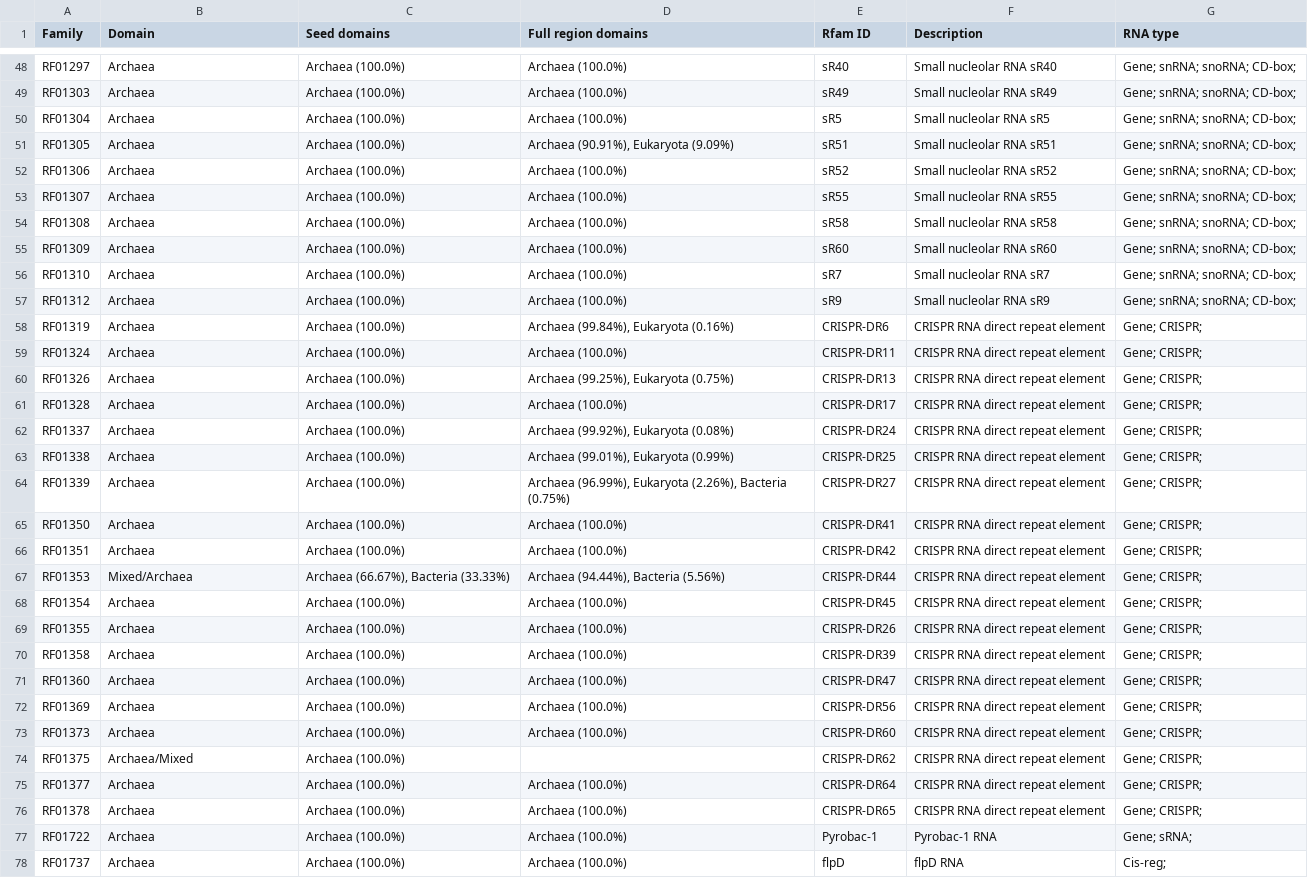
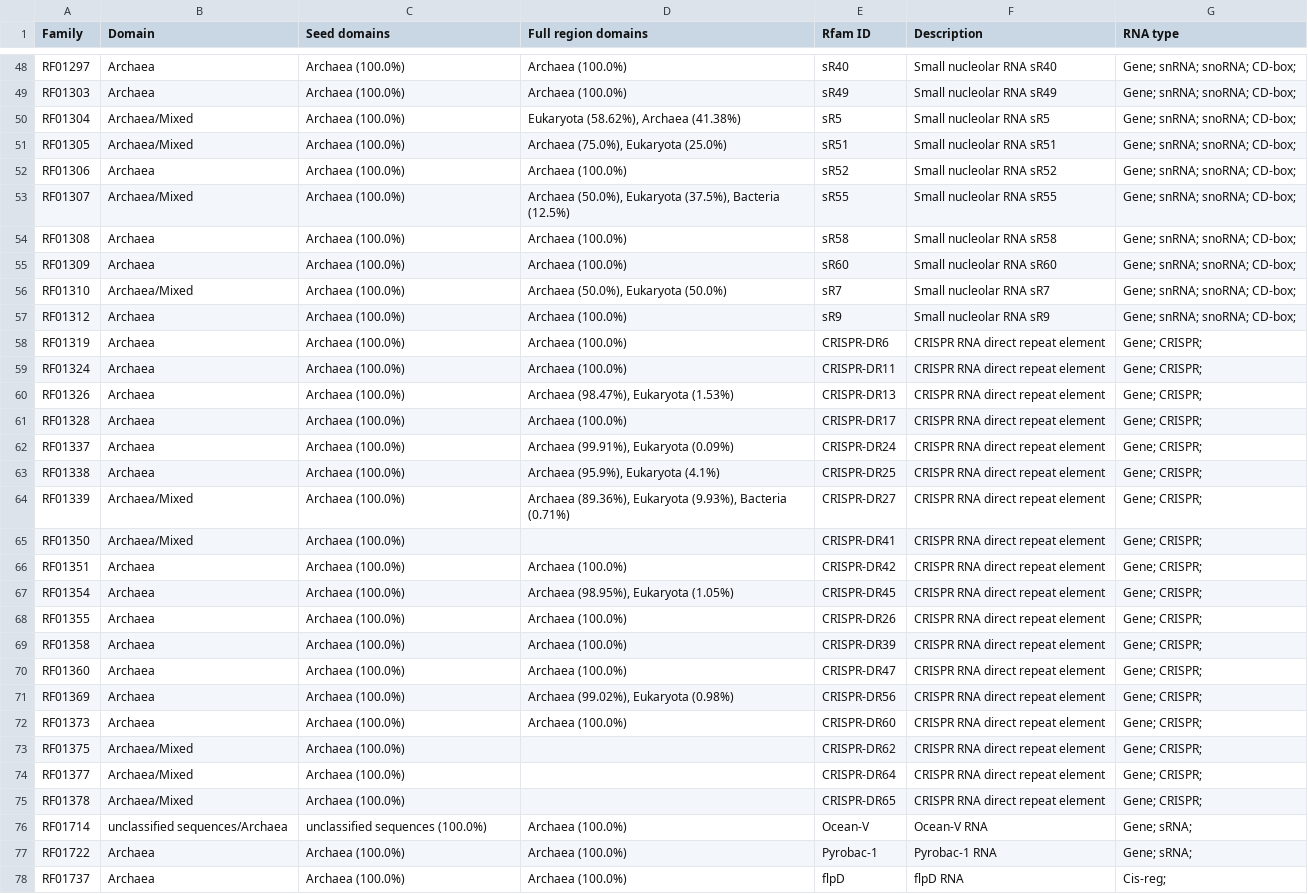
Before and after one commit to Rfam/rfam-taxonomy, a CSV file: domains/archaea.csv, drawn as a sheet; only a part is shown, gaps mark what is left out; the diff covers the shown part only.

```diff
--- a/domains/archaea.csv
+++ b/domains/archaea.csv
@@ -49,21 +49,20 @@ RF01297,Archaea,Archaea (100.0%),Archaea (100.0%),sR40,Small nucleolar RNA sR40,
 RF01303,Archaea,Archaea (100.0%),Archaea (100.0%),sR49,Small nucleolar RNA sR49,Gene; snRNA; snoRNA; CD-box;
-RF01304,Archaea,Archaea (100.0%),Archaea (100.0%),sR5,Small nucleolar RNA sR5,Gene; snRNA; snoRNA; CD-box;
-RF01305,Archaea,Archaea (100.0%),"Archaea (90.91%), Eukaryota (9.09%)",sR51,Small nucleolar RNA sR51,Gene; snRNA; snoRNA; CD-box;
+RF01304,Archaea/Mixed,Archaea (100.0%),"Eukaryota (58.62%), Archaea (41.38%)",sR5,Small nucleolar RNA sR5,Gene; snRNA; snoRNA; CD-box;
+RF01305,Archaea/Mixed,Archaea (100.0%),"Archaea (75.0%), Eukaryota (25.0%)",sR51,Small nucleolar RNA sR51,Gene; snRNA; snoRNA; CD-box;
 RF01306,Archaea,Archaea (100.0%),Archaea (100.0%),sR52,Small nucleolar RNA sR52,Gene; snRNA; snoRNA; CD-box;
-RF01307,Archaea,Archaea (100.0%),Archaea (100.0%),sR55,Small nucleolar RNA sR55,Gene; snRNA; snoRNA; CD-box;
+RF01307,Archaea/Mixed,Archaea (100.0%),"Archaea (50.0%), Eukaryota (37.5%), Bacteria (12.5%)",sR55,Small nucleolar RNA sR55,Gene; snRNA; snoRNA; CD-box;
 RF01308,Archaea,Archaea (100.0%),Archaea (100.0%),sR58,Small nucleolar RNA sR58,Gene; snRNA; snoRNA; CD-box;
 RF01309,Archaea,Archaea (100.0%),Archaea (100.0%),sR60,Small nucleolar RNA sR60,Gene; snRNA; snoRNA; CD-box;
-RF01310,Archaea,Archaea (100.0%),Archaea (100.0%),sR7,Small nucleolar RNA sR7,Gene; snRNA; snoRNA; CD-box;
+RF01310,Archaea/Mixed,Archaea (100.0%),"Archaea (50.0%), Eukaryota (50.0%)",sR7,Small nucleolar RNA sR7,Gene; snRNA; snoRNA; CD-box;
 RF01312,Archaea,Archaea (100.0%),Archaea (100.0%),sR9,Small nucleolar RNA sR9,Gene; snRNA; snoRNA; CD-box;
-RF01319,Archaea,Archaea (100.0%),"Archaea (99.84%), Eukaryota (0.16%)",CRISPR-DR6,CRISPR RNA direct repeat element,Gene; CRISPR;
+RF01319,Archaea,Archaea (100.0%),Archaea (100.0%),CRISPR-DR6,CRISPR RNA direct repeat element,Gene; CRISPR;
 RF01324,Archaea,Archaea (100.0%),Archaea (100.0%),CRISPR-DR11,CRISPR RNA direct repeat element,Gene; CRISPR;
-RF01326,Archaea,Archaea (100.0%),"Archaea (99.25%), Eukaryota (0.75%)",CRISPR-DR13,CRISPR RNA direct repeat element,Gene; CRISPR;
+RF01326,Archaea,Archaea (100.0%),"Archaea (98.47%), Eukaryota (1.53%)",CRISPR-DR13,CRISPR RNA direct repeat element,Gene; CRISPR;
 RF01328,Archaea,Archaea (100.0%),Archaea (100.0%),CRISPR-DR17,CRISPR RNA direct repeat element,Gene; CRISPR;
-RF01337,Archaea,Archaea (100.0%),"Archaea (99.92%), Eukaryota (0.08%)",CRISPR-DR24,CRISPR RNA direct repeat element,Gene; CRISPR;
-RF01338,Archaea,Archaea (100.0%),"Archaea (99.01%), Eukaryota (0.99%)",CRISPR-DR25,CRISPR RNA direct repeat element,Gene; CRISPR;
-RF01339,Archaea,Archaea (100.0%),"Archaea (96.99%), Eukaryota (2.26%), Bacteria (0.75%)",CRISPR-DR27,CRISPR RNA direct repeat element,Gene; CRISPR;
-RF01350,Archaea,Archaea (100.0%),Archaea (100.0%),CRISPR-DR41,CRISPR RNA direct repeat element,Gene; CRISPR;
+RF01337,Archaea,Archaea (100.0%),"Archaea (99.91%), Eukaryota (0.09%)",CRISPR-DR24,CRISPR RNA direct repeat element,Gene; CRISPR;
+RF01338,Archaea,Archaea (100.0%),"Archaea (95.9%), Eukaryota (4.1%)",CRISPR-DR25,CRISPR RNA direct repeat element,Gene; CRISPR;
+RF01339,Archaea/Mixed,Archaea (100.0%),"Archaea (89.36%), Eukaryota (9.93%), Bacteria (0.71%)",CRISPR-DR27,CRISPR RNA direct repeat element,Gene; CRISPR;
+RF01350,Archaea/Mixed,Archaea (100.0%),,CRISPR-DR41,CRISPR RNA direct repeat element,Gene; CRISPR;
 RF01351,Archaea,Archaea (100.0%),Archaea (100.0%),CRISPR-DR42,CRISPR RNA direct repeat element,Gene; CRISPR;
-RF01353,Mixed/Archaea,"Archaea (66.67%), Bacteria (33.33%)","Archaea (94.44%), Bacteria (5.56%)",CRISPR-DR44,CRISPR RNA direct repeat element,Gene; CRISPR;
-RF01354,Archaea,Archaea (100.0%),Archaea (100.0%),CRISPR-DR45,CRISPR RNA direct repeat element,Gene; CRISPR;
+RF01354,Archaea,Archaea (100.0%),"Archaea (98.95%), Eukaryota (1.05%)",CRISPR-DR45,CRISPR RNA direct repeat element,Gene; CRISPR;
 RF01355,Archaea,Archaea (100.0%),Archaea (100.0%),CRISPR-DR26,CRISPR RNA direct repeat element,Gene; CRISPR;
@@ -71,7 +70,8 @@ RF01358,Archaea,Archaea (100.0%),Archaea (100.0%),CRISPR-DR39,CRISPR RNA direct
 RF01360,Archaea,Archaea (100.0%),Archaea (100.0%),CRISPR-DR47,CRISPR RNA direct repeat element,Gene; CRISPR;
-RF01369,Archaea,Archaea (100.0%),Archaea (100.0%),CRISPR-DR56,CRISPR RNA direct repeat element,Gene; CRISPR;
+RF01369,Archaea,Archaea (100.0%),"Archaea (99.02%), Eukaryota (0.98%)",CRISPR-DR56,CRISPR RNA direct repeat element,Gene; CRISPR;
 RF01373,Archaea,Archaea (100.0%),Archaea (100.0%),CRISPR-DR60,CRISPR RNA direct repeat element,Gene; CRISPR;
 RF01375,Archaea/Mixed,Archaea (100.0%),,CRISPR-DR62,CRISPR RNA direct repeat element,Gene; CRISPR;
-RF01377,Archaea,Archaea (100.0%),Archaea (100.0%),CRISPR-DR64,CRISPR RNA direct repeat element,Gene; CRISPR;
-RF01378,Archaea,Archaea (100.0%),Archaea (100.0%),CRISPR-DR65,CRISPR RNA direct repeat element,Gene; CRISPR;
+RF01377,Archaea/Mixed,Archaea (100.0%),,CRISPR-DR64,CRISPR RNA direct repeat element,Gene; CRISPR;
+RF01378,Archaea/Mixed,Archaea (100.0%),,CRISPR-DR65,CRISPR RNA direct repeat element,Gene; CRISPR;
+RF01714,unclassified sequences/Archaea,unclassified sequences (100.0%),Archaea (100.0%),Ocean-V,Ocean-V RNA,Gene; sRNA;
 RF01722,Archaea,Archaea (100.0%),Archaea (100.0%),Pyrobac-1,Pyrobac-1 RNA,Gene; sRNA;
```
Also changed, not shown: 2 added rows and 35 edited cells elsewhere in this file, domains/bacteria.csv, domains/unclassified-sequences.csv, 5 other files.
